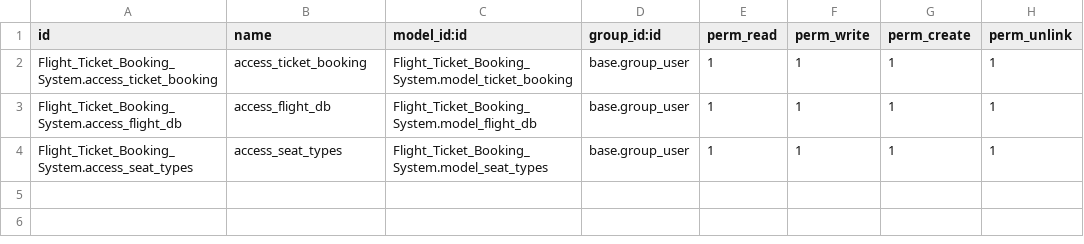
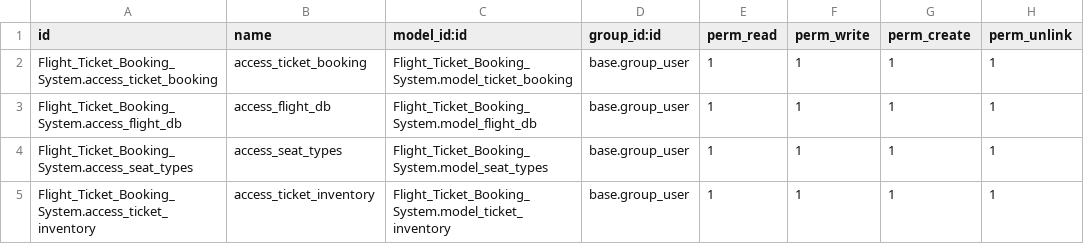
Before and after one commit to arpr-odoo/self-module, a CSV file: security/ir.model.access.csv, drawn as a sheet; the diff names each change by its address in the sheet, - before the commit and + after, or states it on an @@ line.

Commit message:
Tweak the Logic of Models

```diff
--- a/security/ir.model.access.csv
+++ b/security/ir.model.access.csv
+row 5: Flight_Ticket_Booking_System.access_ticket_inventory | access_ticket_inventory | Flight_Ticket_Booking_System.model_ticket_inventory | base.group_user | 1 | 1 | 1 | 1
```
Also changed, not shown: 11 other files.
